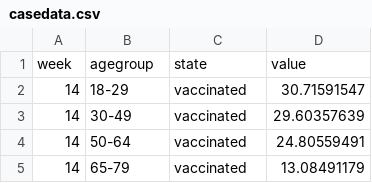
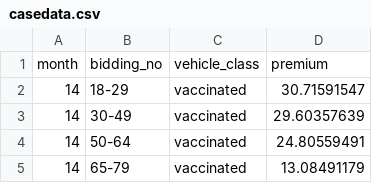
Before and after one commit to Jasper472/hvadata, a CSV file: casedata.csv, drawn as a sheet; only a part is shown; removed rows and columns are numbered as before the commit, all else as after; the diff names each change by its address in the sheet, - before the commit and + after, or states it on an @@ line.

Commit message:
update

```diff
--- a/casedata.csv
+++ b/casedata.csv
-row 1: week | agegroup | state | value
+row 1: month | bidding_no | vehicle_class | premium
```
